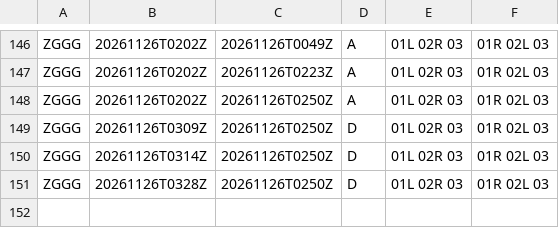
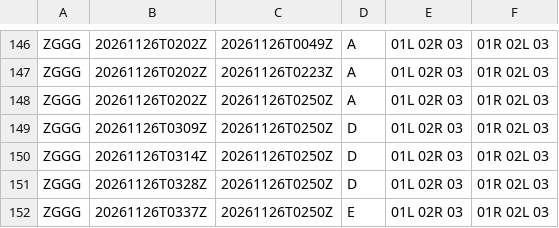
Before and after one commit to honghebincsg/pegasus-fid-gist, a CSV file: atis-history/ZGGG/2026-11.csv, drawn as a sheet; only a part is shown, gaps mark what is left out.

```diff
--- a/atis-history/ZGGG/2026-11.csv
+++ b/atis-history/ZGGG/2026-11.csv
@@ -151 +151,2 @@ ZGGG,20261126T0314Z,20261126T0250Z,D,01L 02R 03,01R 02L 03
 ZGGG,20261126T0328Z,20261126T0250Z,D,01L 02R 03,01R 02L 03
+ZGGG,20261126T0337Z,20261126T0250Z,E,01L 02R 03,01R 02L 03
```
Also changed, not shown: atis-history/KMIA/2026-11.csv, atis-history/ZGSZ/2026-11.csv, 1 other file.
